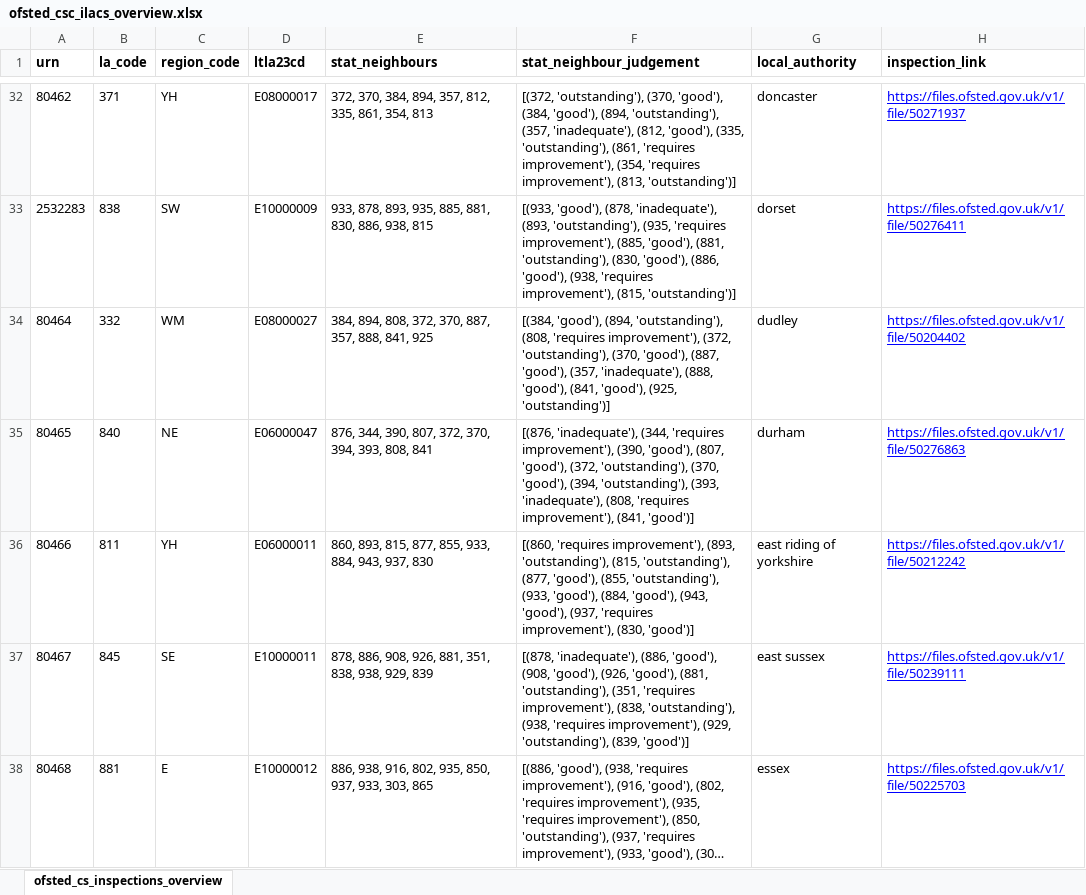
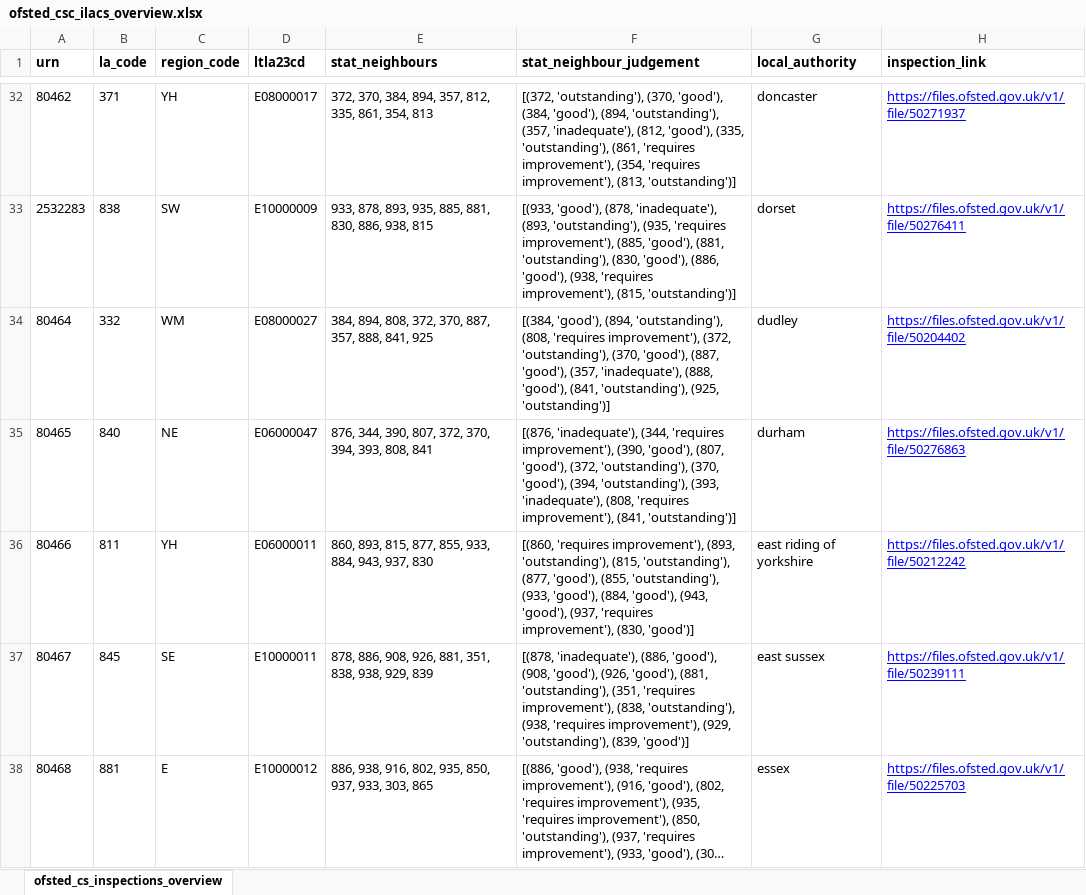
Before and after one commit to data-to-insight/ofsted-ilacs-scrape-tool, an Excel workbook: ofsted_csc_ilacs_overview.xlsx, sheet ofsted_cs_inspections_overview, drawn as a sheet; only a part is shown, gaps mark what is left out; long unchanged cells end in …; values as stored, in another font and other column widths than the file's, no borders; the diff covers the shown part only; the diff names each change by its address in the sheet, - before the commit and + after, or states it on an @@ line.

```diff
--- a/ofsted_csc_ilacs_overview.xlsx (sheet ofsted_cs_inspections_overview)
+++ b/ofsted_csc_ilacs_overview.xlsx (sheet ofsted_cs_inspections_overview)
-F34 (stat_neighbour_judgement): …'good'), (841, 'good'), (925, 'outstanding')]
+F34 (stat_neighbour_judgement): …'good'), (841, 'outstanding'), (925, 'outstanding')]
-F35 (stat_neighbour_judgement): …improvement'), (841, 'good')]
+F35 (stat_neighbour_judgement): …improvement'), (841, 'outstanding')]
```
Also changed, not shown: 21 edited cells elsewhere in this sheet, 1 other file.
